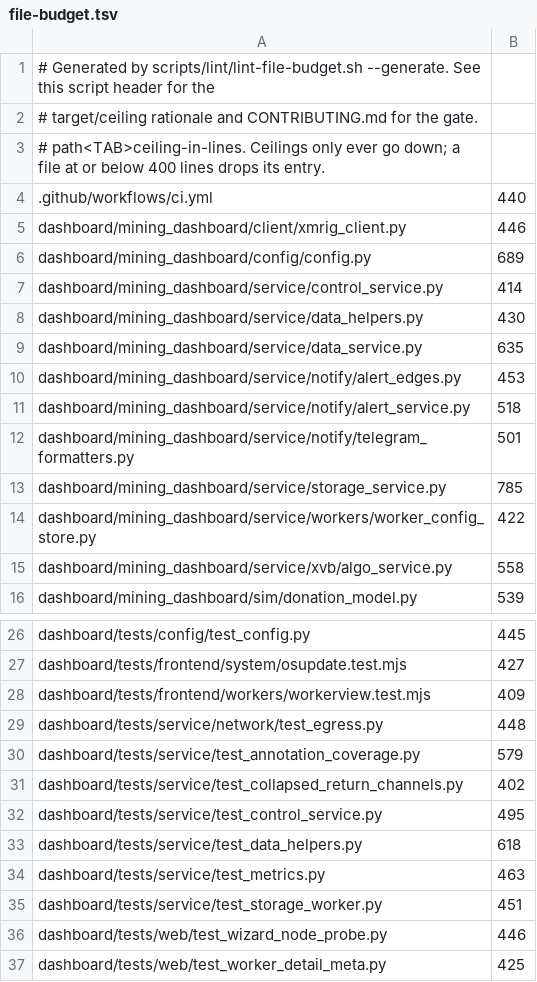
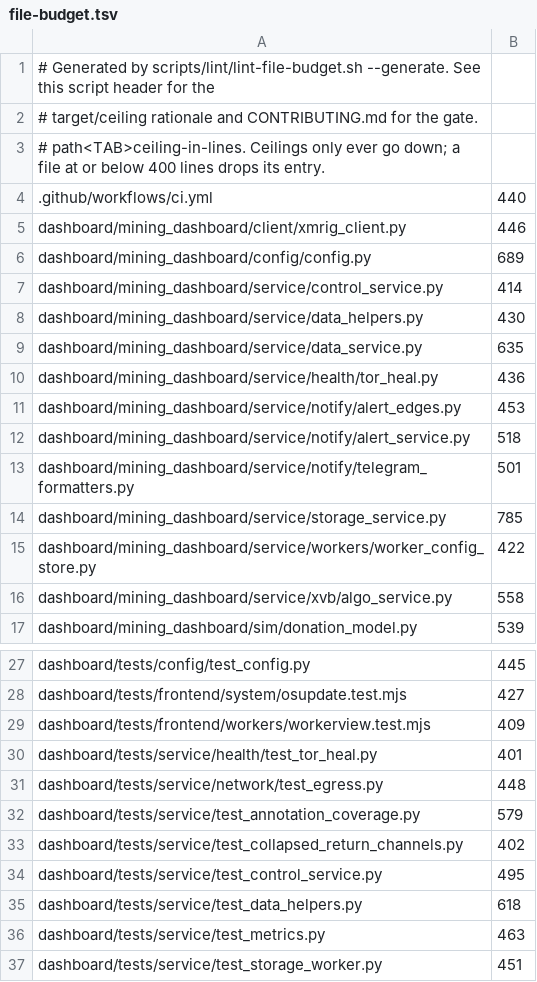
Before and after one commit to p2pool-starter-stack/pithead, a TSV file: docs/dev/file-budget.tsv, drawn as a sheet; only a part is shown, gaps mark what is left out; the shorter side is filled out with more unchanged rows; the diff names each change by its address in the sheet, - before the commit and + after, or states it on an @@ line.

```diff
--- a/docs/dev/file-budget.tsv
+++ b/docs/dev/file-budget.tsv
+row 10: dashboard/mining_dashboard/service/health/tor_heal.py | 436
+row 30: dashboard/tests/service/health/test_tor_heal.py | 401
```
Also changed, not shown: 40 other files.
